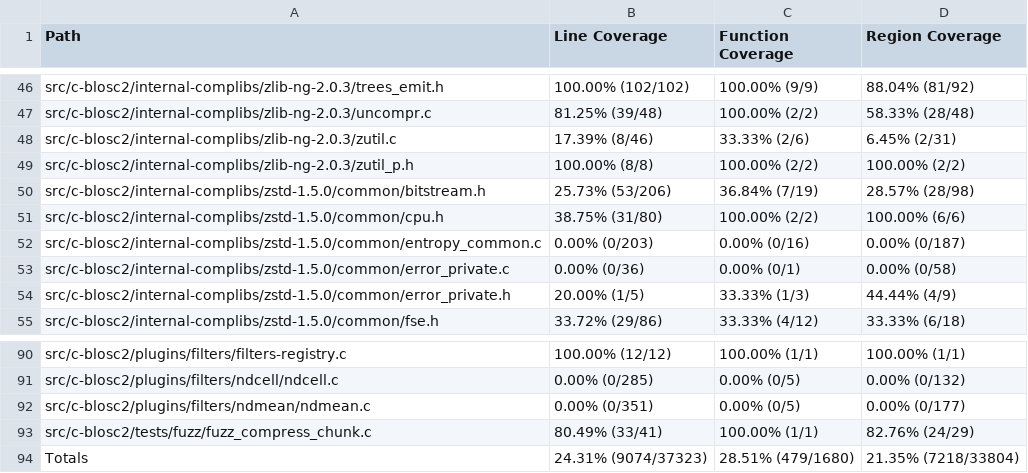
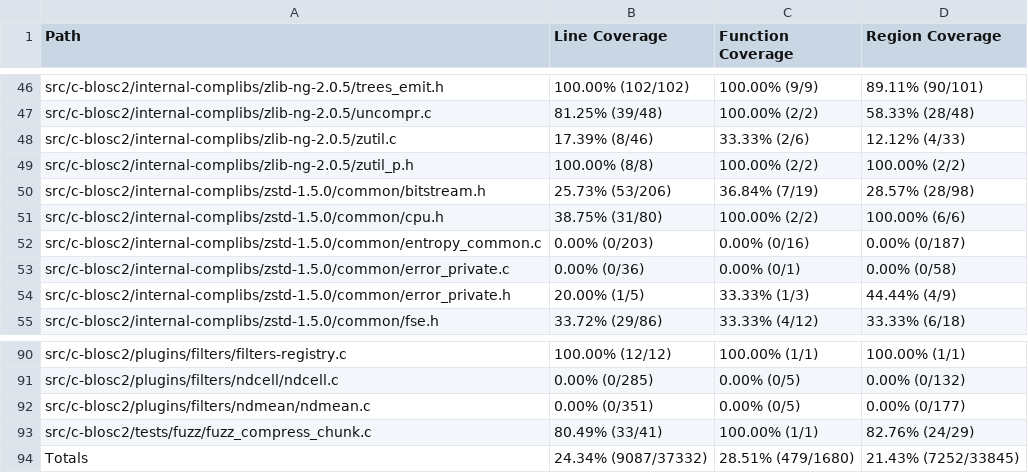
Before and after one commit to workerTmp/Nliossa_1, a CSV file: myWeb/CsvCov_c-blosc2_compress_chunk_fuzzer.csv, drawn as a sheet; only a part is shown, gaps mark what is left out; the diff covers the shown part only; the diff names each change by its address in the sheet, - before the commit and + after, or states it on an @@ line.

```diff
--- a/myWeb/CsvCov_c-blosc2_compress_chunk_fuzzer.csv
+++ b/myWeb/CsvCov_c-blosc2_compress_chunk_fuzzer.csv
-A46 (Path): src/c-blosc2/internal-complibs/zlib-ng-2.0.3/trees_emit.h
+A46 (Path): src/c-blosc2/internal-complibs/zlib-ng-2.0.5/trees_emit.h
-D46 (Region Coverage): 88.04% (81/92)
+D46 (Region Coverage): 89.11% (90/101)
-A47 (Path): src/c-blosc2/internal-complibs/zlib-ng-2.0.3/uncompr.c
+A47 (Path): src/c-blosc2/internal-complibs/zlib-ng-2.0.5/uncompr.c
-A48 (Path): src/c-blosc2/internal-complibs/zlib-ng-2.0.3/zutil.c
+A48 (Path): src/c-blosc2/internal-complibs/zlib-ng-2.0.5/zutil.c
-D48 (Region Coverage): 6.45% (2/31)
+D48 (Region Coverage): 12.12% (4/33)
-A49 (Path): src/c-blosc2/internal-complibs/zlib-ng-2.0.3/zutil_p.h
+A49 (Path): src/c-blosc2/internal-complibs/zlib-ng-2.0.5/zutil_p.h
-B94 (Line Coverage): 24.31% (9074/37323)
+B94 (Line Coverage): 24.34% (9087/37332)
-D94 (Region Coverage): 21.35% (7218/33804)
+D94 (Region Coverage): 21.43% (7252/33845)
```
Also changed, not shown: 31 edited cells elsewhere in this file, 2 other files.
